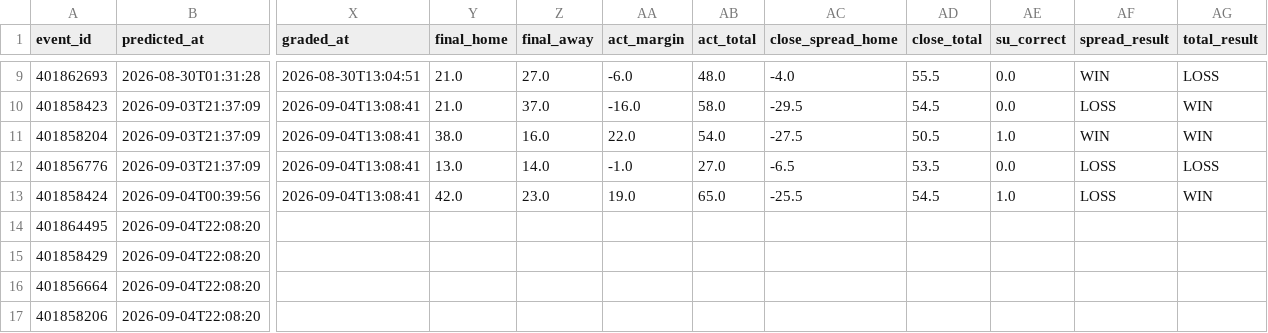
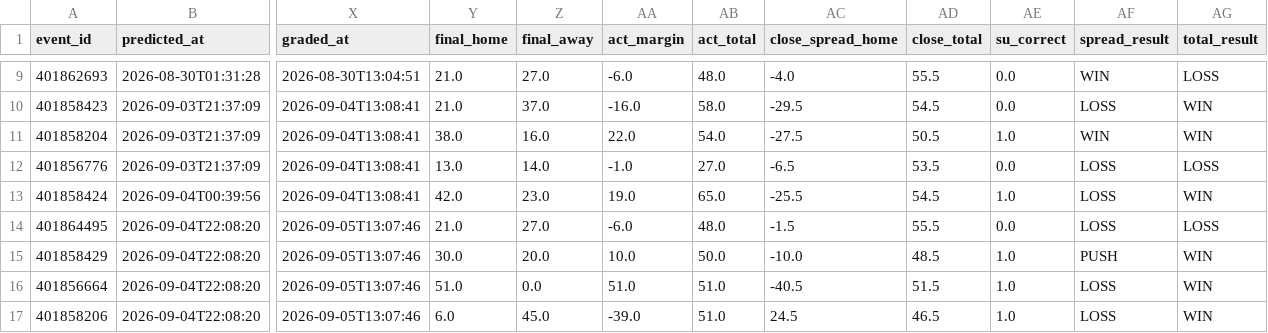
Before and after one commit to golfer1989/cfb-model, a CSV file: data/ledger.csv, drawn as a sheet; only a part is shown, gaps mark what is left out; the diff covers the shown part only; the diff names each change by its address in the sheet, - before the commit and + after, or states it on an @@ line.

```diff
--- a/data/ledger.csv
+++ b/data/ledger.csv
-X14:X17 (graded_at): (empty)
+X14:X17 (graded_at): 2026-09-05T13:07:46
-Y14 (final_home): (empty)
+Y14 (final_home): 21.0
-Z14 (final_away): (empty)
+Z14 (final_away): 27.0
-AA14 (act_margin): (empty)
+AA14 (act_margin): -6.0
-AB14 (act_total): (empty)
+AB14 (act_total): 48.0
-AC14 (close_spread_home): (empty)
+AC14 (close_spread_home): -1.5
-AD14 (close_total): (empty)
+AD14 (close_total): 55.5
-AE14 (su_correct): (empty)
+AE14 (su_correct): 0.0
-AF14 (spread_result): (empty)
+AF14 (spread_result): LOSS
-AG14 (total_result): (empty)
+AG14 (total_result): LOSS
-Y15 (final_home): (empty)
+Y15 (final_home): 30.0
-Z15 (final_away): (empty)
+Z15 (final_away): 20.0
-AA15 (act_margin): (empty)
+AA15 (act_margin): 10.0
-AB15 (act_total): (empty)
+AB15 (act_total): 50.0
-AC15 (close_spread_home): (empty)
+AC15 (close_spread_home): -10.0
-AD15 (close_total): (empty)
+AD15 (close_total): 48.5
-AE15:AE17 (su_correct): (empty)
+AE15:AE17 (su_correct): 1.0
-AF15 (spread_result): (empty)
+AF15 (spread_result): PUSH
-AG15:AG17 (total_result): (empty)
+AG15:AG17 (total_result): WIN
-Y16 (final_home): (empty)
+Y16 (final_home): 51.0
-Z16 (final_away): (empty)
+Z16 (final_away): 0.0
-AA16 (act_margin): (empty)
+AA16 (act_margin): 51.0
-AB16:AB17 (act_total): (empty)
+AB16:AB17 (act_total): 51.0
-AC16 (close_spread_home): (empty)
+AC16 (close_spread_home): -40.5
-AD16 (close_total): (empty)
+AD16 (close_total): 51.5
-AF16:AF17 (spread_result): (empty)
+AF16:AF17 (spread_result): LOSS
-Y17 (final_home): (empty)
+Y17 (final_home): 6.0
-Z17 (final_away): (empty)
+Z17 (final_away): 45.0
-AA17 (act_margin): (empty)
+AA17 (act_margin): -39.0
-AC17 (close_spread_home): (empty)
+AC17 (close_spread_home): 24.5
-AD17 (close_total): (empty)
+AD17 (close_total): 46.5
```
Also changed, not shown: 6 added rows and 10 edited cells elsewhere in this file, data/backtest_preds.csv, data/real_games.csv, 7 other files.
